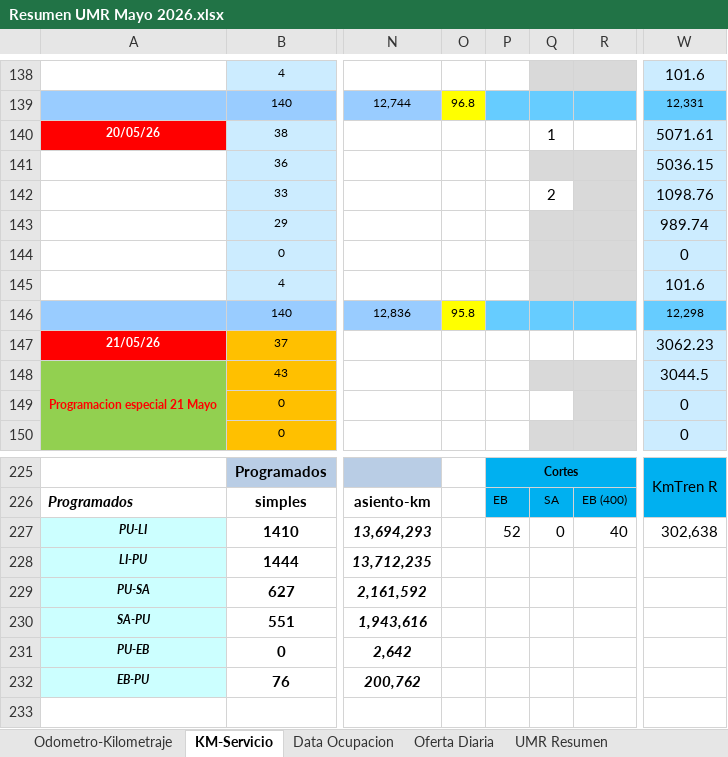
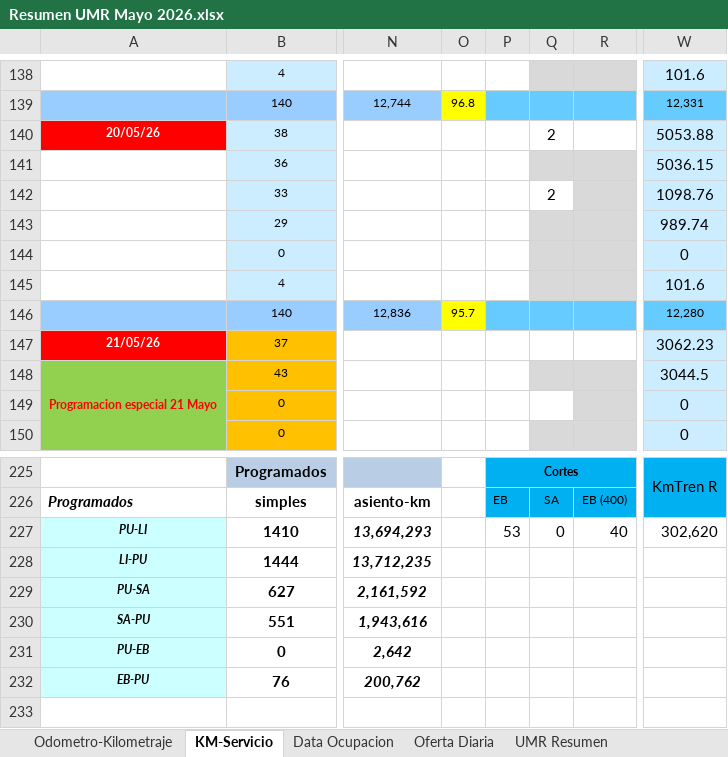
Before and after one commit to antoniorra1983-ops/Datos-Operacionales, an Excel workbook: data/umr/Resumen UMR Mayo 2026.xlsx, sheet KM-Servicio, drawn as a sheet; only a part is shown, gaps mark what is left out; values as stored, in another font and other column widths than the file's, no borders; conditional formats not drawn; the diff names each change by its address in the sheet, - before the commit and + after, or states it on an @@ line.

```diff
--- a/data/umr/Resumen UMR Mayo 2026.xlsx (sheet KM-Servicio)
+++ b/data/umr/Resumen UMR Mayo 2026.xlsx (sheet KM-Servicio)
-Q140: 1
+Q140: 2
-W140: 5071.61
+W140: 5053.88
-O146: 95.8
+O146: 95.7
-W146: 12,298
+W146: 12,280
-P227: 52
+P227: 53
-W227: 302,638
+W227: 302,620
```
Also changed, not shown: sheet UMR Resumen, sheet Oferta Diaria, 1 other file.
